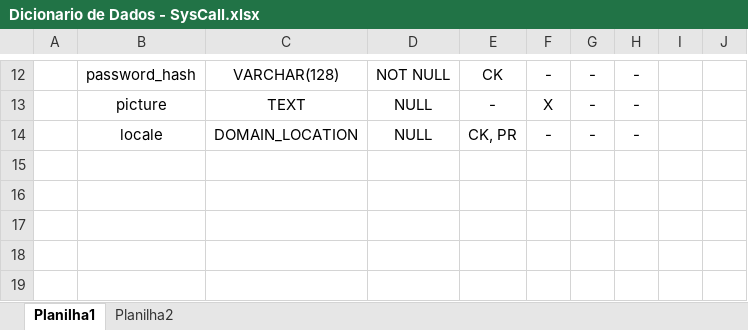
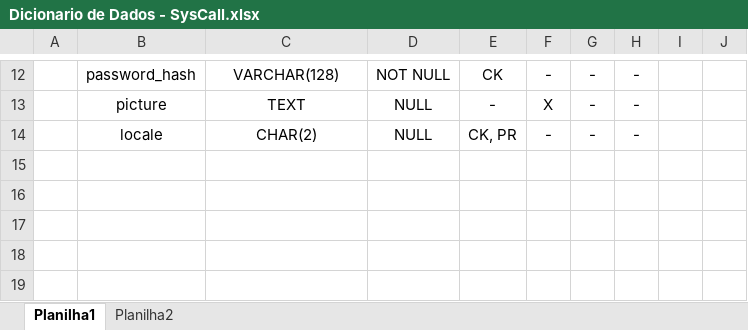
Before and after one commit to RaphaelFillipi/SysCall-BackEnd, an Excel workbook: SysCall-BackEnd/Documentações/Dicionario de Dados - SysCall.xlsx, sheet Planilha1, drawn as a sheet; only a part is shown, gaps mark what is left out; values as stored, in another font and other column widths than the file's, no borders; the diff names each change by its address in the sheet, - before the commit and + after, or states it on an @@ line.

```diff
--- a/SysCall-BackEnd/Documentações/Dicionario de Dados - SysCall.xlsx (sheet Planilha1)
+++ b/SysCall-BackEnd/Documentações/Dicionario de Dados - SysCall.xlsx (sheet Planilha1)
-C14: DOMAIN_LOCATION
+C14: CHAR(2)
```
Also changed, not shown: SysCall-BackEnd/Documentações/Instancias - SysCall.xlsx, SysCall-BackEnd/Documentações/Permissoes - SysCall.xlsx, 3 other files.
